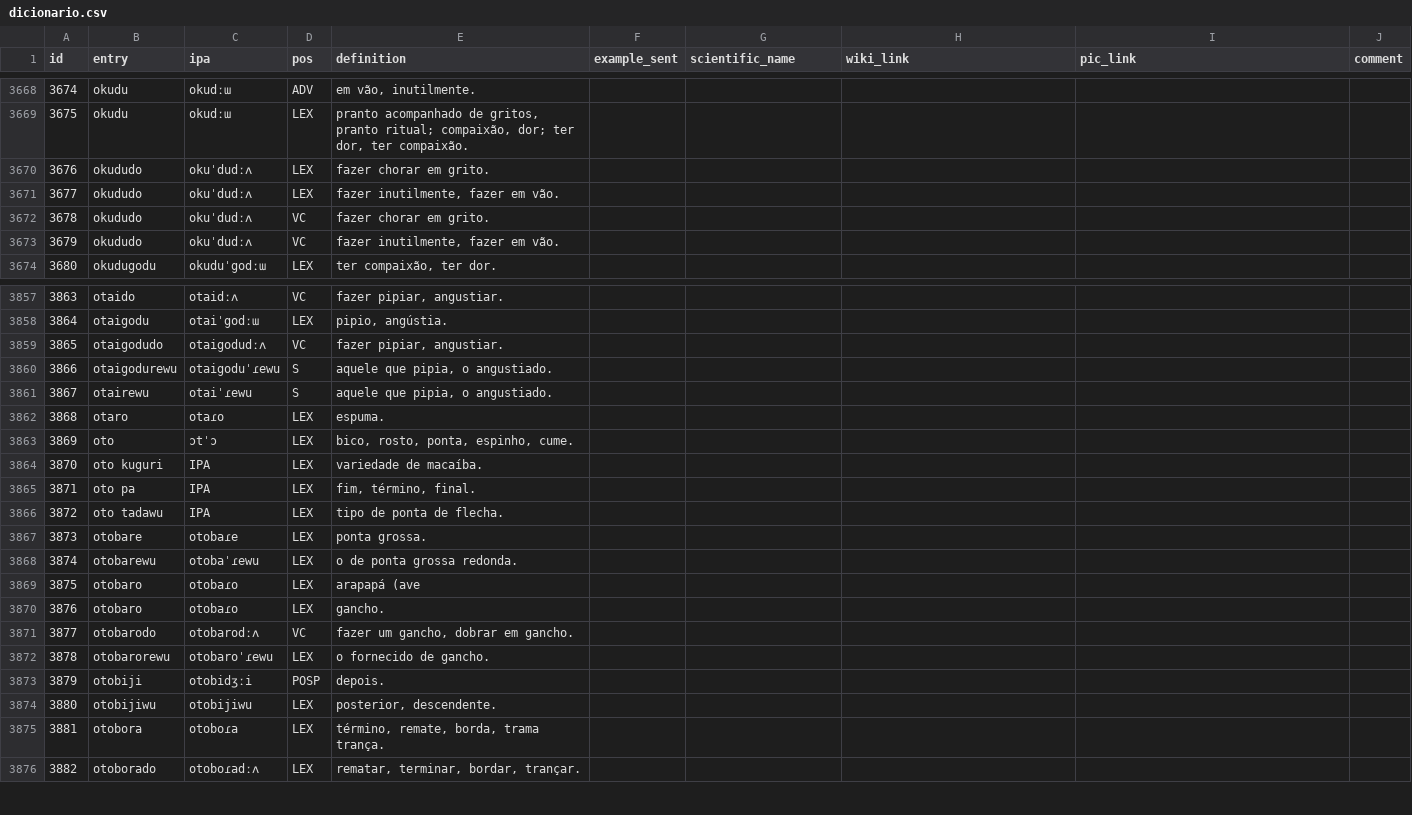
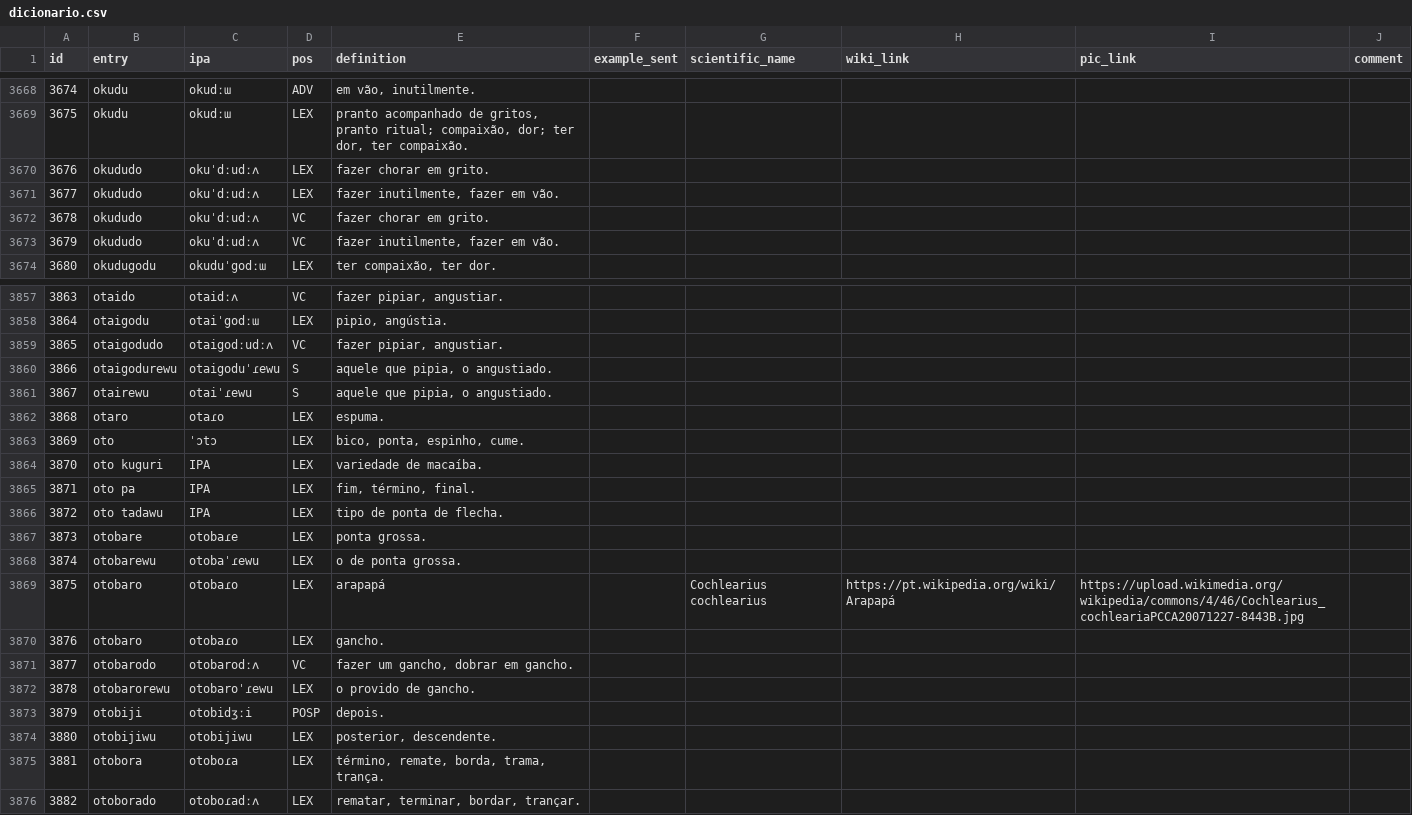
Before and after one commit to LanguageStructure/dicionario_bororo, a CSV file: dicionario.csv, drawn as a sheet; only a part is shown, gaps mark what is left out; the diff covers the shown part only.

```diff
--- a/dicionario.csv
+++ b/dicionario.csv
@@ -3669,6 +3669,6 @@ id,entry,ipa,pos,definition,example_sent,scientific_name,wiki_link,pic_link,comm
 3675,okudu,okudːɯ,LEX,"pranto acompanhado de gritos, pranto ritual; compaixão, dor; ter dor, ter compaixão.",,,,,
-3676,okududo,okuˈdudːʌ,LEX,fazer chorar em grito.,,,,,
-3677,okududo,okuˈdudːʌ,LEX,"fazer inutilmente, fazer em vão.",,,,,
-3678,okududo,okuˈdudːʌ,VC,fazer chorar em grito.,,,,,
-3679,okududo,okuˈdudːʌ,VC,"fazer inutilmente, fazer em vão.",,,,,
+3676,okududo,okuˈdːudːʌ,LEX,fazer chorar em grito.,,,,,
+3677,okududo,okuˈdːudːʌ,LEX,"fazer inutilmente, fazer em vão.",,,,,
+3678,okududo,okuˈdːudːʌ,VC,fazer chorar em grito.,,,,,
+3679,okududo,okuˈdːudːʌ,VC,"fazer inutilmente, fazer em vão.",,,,,
 3680,okudugodu,okuduˈgodːɯ,LEX,"ter compaixão, ter dor.",,,,,
@@ -3858,3 +3858,3 @@ id,entry,ipa,pos,definition,example_sent,scientific_name,wiki_link,pic_link,comm
 3864,otaigodu,otaiˈgodːɯ,LEX,"pipio, angústia.",,,,,
-3865,otaigodudo,otaigodudːʌ,VC,"fazer pipiar, angustiar.",,,,,
+3865,otaigodudo,otaigodːudːʌ,VC,"fazer pipiar, angustiar.",,,,,
 3866,otaigodurewu,otaigoduˈɾewu,S,"aquele que pipia, o angustiado.",,,,,
@@ -3862,3 +3862,3 @@ id,entry,ipa,pos,definition,example_sent,scientific_name,wiki_link,pic_link,comm
 3868,otaro,otaɾo,LEX,espuma.,,,,,
-3869,oto,ɔtˈɔ,LEX,"bico, rosto, ponta, espinho, cume.",,,,,
+3869,oto,ˈɔtɔ,LEX,"bico, ponta, espinho, cume.",,,,,
 3870,oto kuguri,IPA,LEX,variedade de macaíba.,,,,,
@@ -3867,10 +3867,10 @@ id,entry,ipa,pos,definition,example_sent,scientific_name,wiki_link,pic_link,comm
 3873,otobare,otobaɾe,LEX,ponta grossa.,,,,,
-3874,otobarewu,otobaˈɾewu,LEX,o de ponta grossa redonda.,,,,,
-3875,otobaro,otobaɾo,LEX,arapapá (ave,,,,,
+3874,otobarewu,otobaˈɾewu,LEX,o de ponta grossa.,,,,,
+3875,otobaro,otobaɾo,LEX,arapapá,,Cochlearius cochlearius,https://pt.wikipedia.org/wiki/Arapapá,https://upload.wikimedia.org/wikipedia/commons/4/46/Cochlearius_cochleariaPCCA20071227-8443B.jpg,
 3876,otobaro,otobaɾo,LEX,gancho.,,,,,
 3877,otobarodo,otobarodːʌ,VC,"fazer um gancho, dobrar em gancho.",,,,,
-3878,otobarorewu,otobaroˈɾewu,LEX,o fornecido de gancho.,,,,,
+3878,otobarorewu,otobaroˈɾewu,LEX,o provido de gancho.,,,,,
 3879,otobiji,otobidʒːi,POSP,depois.,,,,,
 3880,otobijiwu,otobijiwu,LEX,"posterior, descendente.",,,,,
-3881,otobora,otoboɾa,LEX,"término, remate, borda, trama trança.",,,,,
+3881,otobora,otoboɾa,LEX,"término, remate, borda, trama, trança.",,,,,
 3882,otoborado,otoboɾadːʌ,LEX,"rematar, terminar, bordar, trançar.",,,,,
```
Also changed, not shown: 121 edited cells elsewhere in this file.
